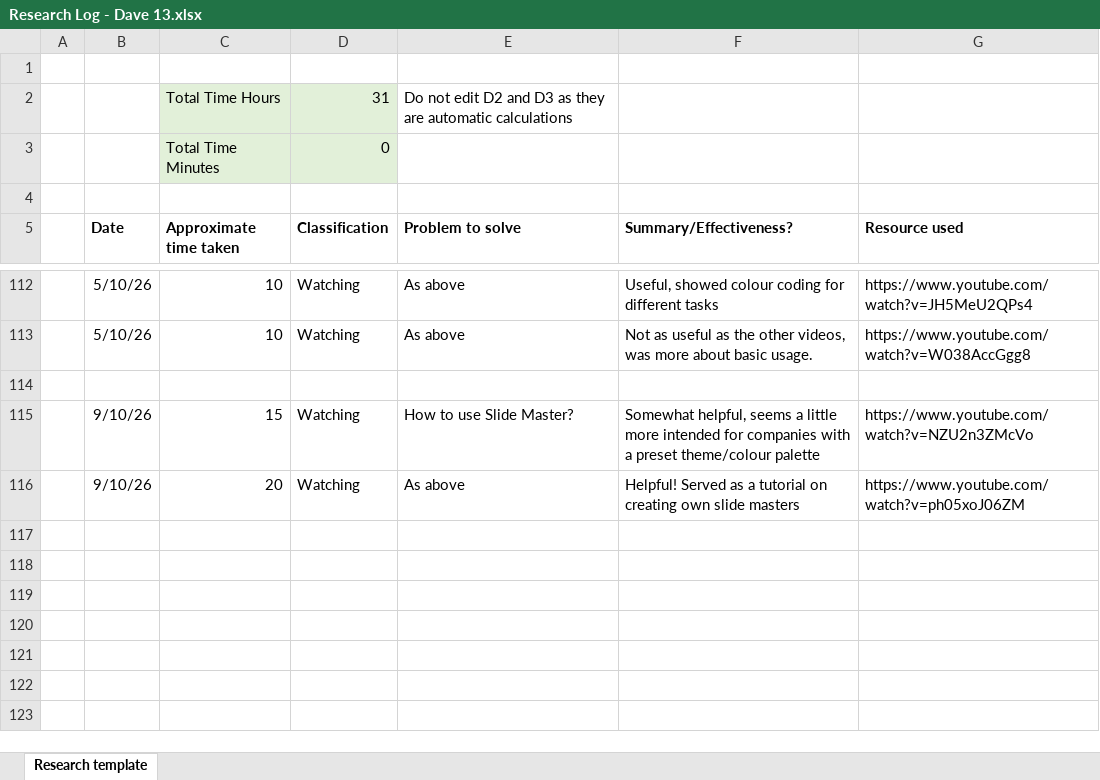
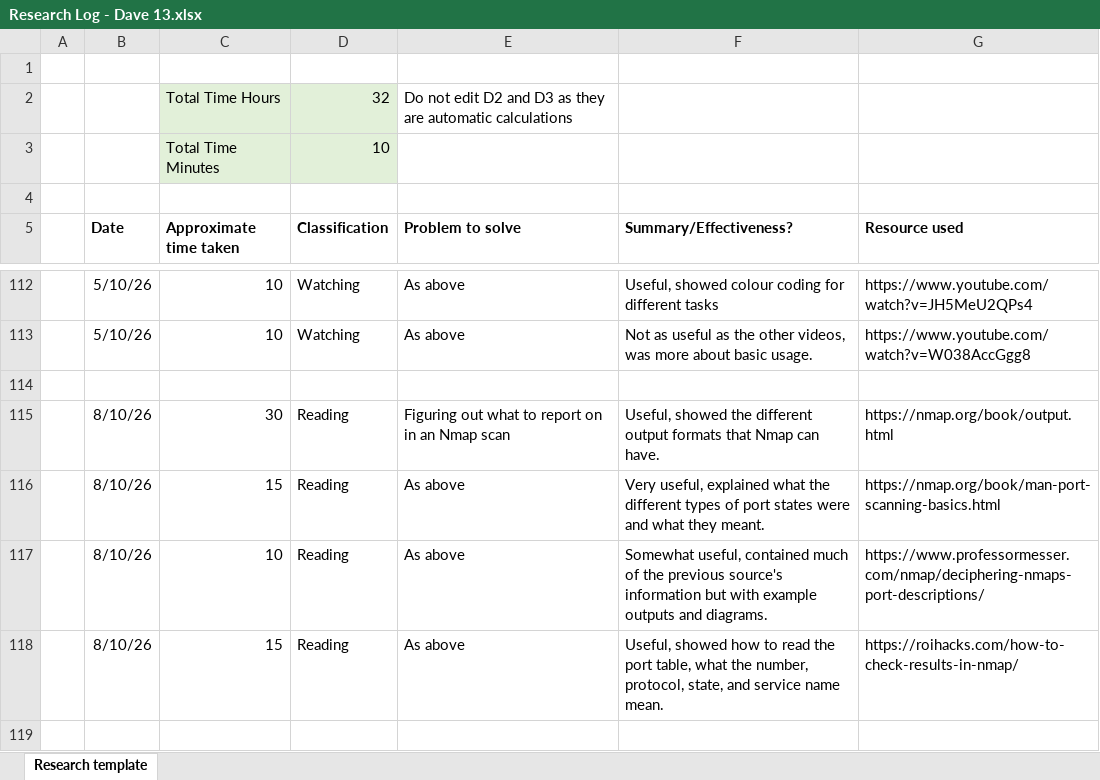
Before and after one commit to DavidSushames/BHB-Capstone, an Excel workbook: Research Logs/Dave/Research Log - Dave 13.xlsx, sheet Research template, drawn as a sheet; only a part is shown, gaps mark what is left out; the shorter side is filled out with more unchanged rows; values as stored, in another font and other column widths than the file's, no borders; the diff names each change by its address in the sheet, - before the commit and + after, or states it on an @@ line.

```diff
--- a/Research Logs/Dave/Research Log - Dave 13.xlsx (sheet Research template)
+++ b/Research Logs/Dave/Research Log - Dave 13.xlsx (sheet Research template)
-D2 (Classification): 31
+D2 (Classification): 32
-D3 (Classification): 0
+D3 (Classification): 10
+row 114: (empty)
+row 115:  | 8/10/26 | 30 | Reading | Figuring out what to report on in an Nmap scan | Useful, showed the different output formats that Nmap can have. | https://nmap.org/book/output.html
+row 116:  | 8/10/26 | 15 | Reading | As above | Very useful, explained what the different types of port states were and what they meant. | https://nmap.org/book/man-port-scanning-basics.html
+row 117:  | 8/10/26 | 10 | Reading | As above | Somewhat useful, contained much of the previous source's information but with example outputs and diagrams. | https://www.professormesser.com/nmap/deciphering-nmaps-port-descriptions/
+row 118:  | 8/10/26 | 15 | Reading | As above | Useful, showed how to read the port table, what the number, protocol, state, and service name mean. | https://roihacks.com/how-to-check-results-in-nmap/
```
Also changed, not shown: 11 other files.
